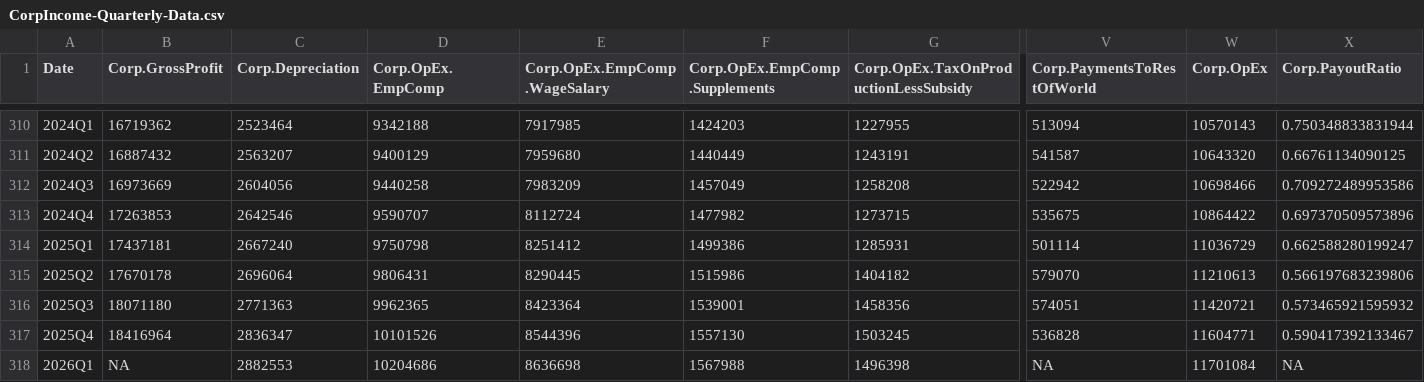
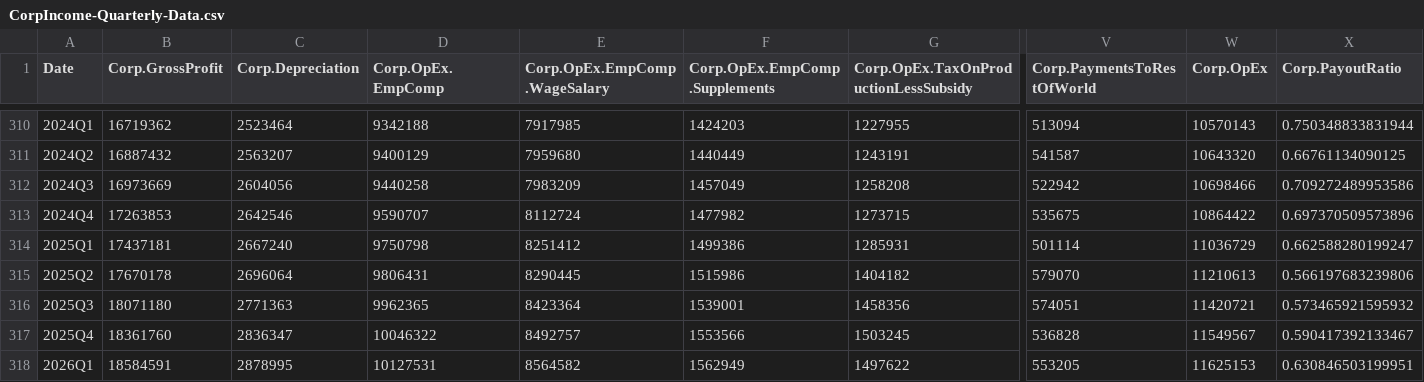
Before and after one commit to AguilarMike/marketobservatory, a CSV file: data/CorpIncome-Quarterly-Data.csv, drawn as a sheet; only a part is shown, gaps mark what is left out; removed rows and columns are numbered as before the commit, all else as after; rows hold the shown columns only; the diff names each change by its address in the sheet, - before the commit and + after, or states it on an @@ line.

```diff
--- a/data/CorpIncome-Quarterly-Data.csv
+++ b/data/CorpIncome-Quarterly-Data.csv
-B317 (Corp.GrossProfit): 18416964
+B317 (Corp.GrossProfit): 18361760
-D317 (Corp.OpEx.EmpComp): 10101526
+D317 (Corp.OpEx.EmpComp): 10046322
-E317 (Corp.OpEx.EmpComp.WageSalary): 8544396
+E317 (Corp.OpEx.EmpComp.WageSalary): 8492757
-F317 (Corp.OpEx.EmpComp.Supplements): 1557130
+F317 (Corp.OpEx.EmpComp.Supplements): 1553566
-W317 (Corp.OpEx): 11604771
+W317 (Corp.OpEx): 11549567
-row 318: 2026Q1 | NA | 2882553 | 10204686 | 8636698 | 1567988 | 1496398 | NA | 11701084 | NA
+row 318: 2026Q1 | 18584591 | 2878995 | 10127531 | 8564582 | 1562949 | 1497622 | 553205 | 11625153 | 0.630846503199951
```
Also changed, not shown: data/CorpIncome-Annual-Data.csv, data/NationalIncome-Annual-Data.csv, 12 other files.
